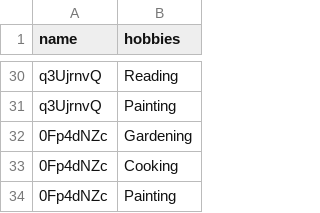
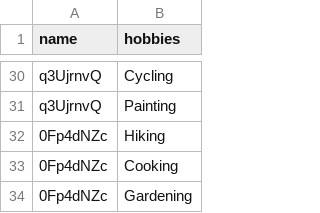
Before and after one commit to MalikChettihIA/Emiasd-DataQuality, a CSV file: Cours/10 Mini-Projet/datasets/hobbies_25.csv, drawn as a sheet; only a part is shown, gaps mark what is left out; removed rows and columns are numbered as before the commit, all else as after; the diff covers the shown part only; the diff names each change by its address in the sheet, - before the commit and + after, or states it on an @@ line.

```diff
--- a/Cours/10 Mini-Projet/datasets/hobbies_25.csv
+++ b/Cours/10 Mini-Projet/datasets/hobbies_25.csv
-B30 (hobbies): Reading
+B30 (hobbies): Cycling
+row 32: 0Fp4dNZc | Hiking
-row 34: 0Fp4dNZc | Painting
```
Also changed, not shown: 4 added rows, 4 removed rows and 15 edited cells elsewhere in this file, Cours/10 Mini-Projet/datasets/hobbies_10.csv, Cours/10 Mini-Projet/datasets/hobbies_100.csv, 37 other files.
